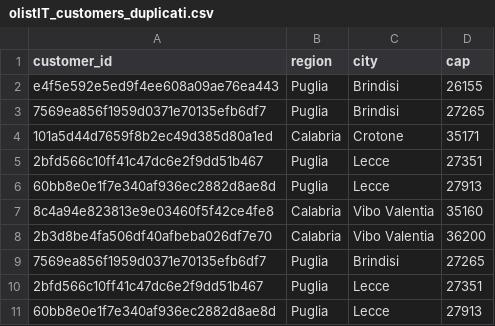
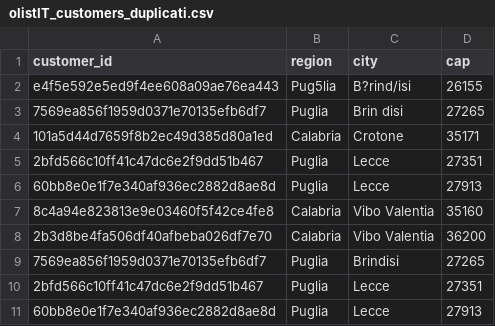
Before and after one commit to riccardocab/ETL_project, a CSV file: data/raw/olistIT_customers_duplicati.csv, drawn as a sheet.

```diff
--- a/data/raw/olistIT_customers_duplicati.csv
+++ b/data/raw/olistIT_customers_duplicati.csv
@@ -1,4 +1,4 @@
 customer_id,region,city,cap
-e4f5e592e5ed9f4ee608a09ae76ea443,Puglia,Brindisi,26155
-7569ea856f1959d0371e70135efb6df7,Puglia,Brindisi,27265
+e4f5e592e5ed9f4ee608a09ae76ea443,Pug5lia,B?rind/isi,26155
+7569ea856f1959d0371e70135efb6df7,Puglia,Brin   disi,27265
 101a5d44d7659f8b2ec49d385d80a1ed,Calabria,Crotone,35171
```
Also changed, not shown: data/raw/olistIT_cutomers_aprile.csv, 4 other files.
